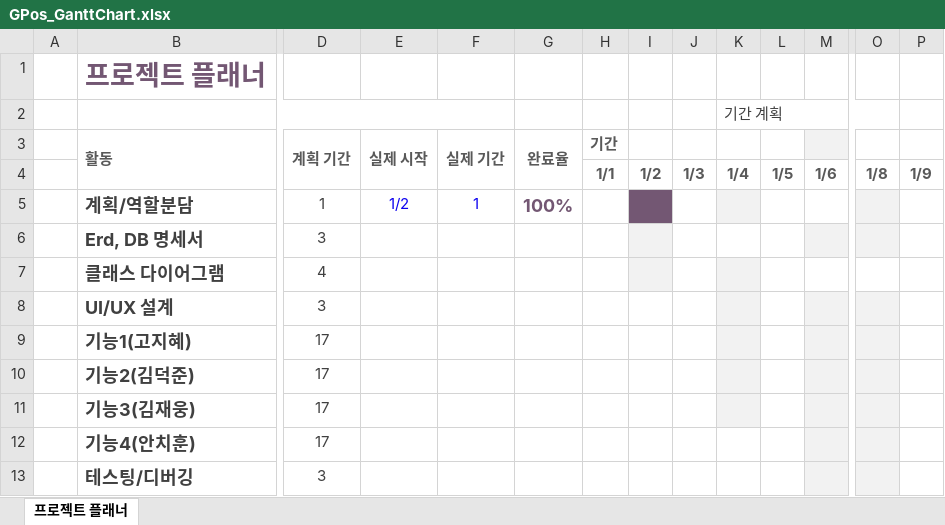
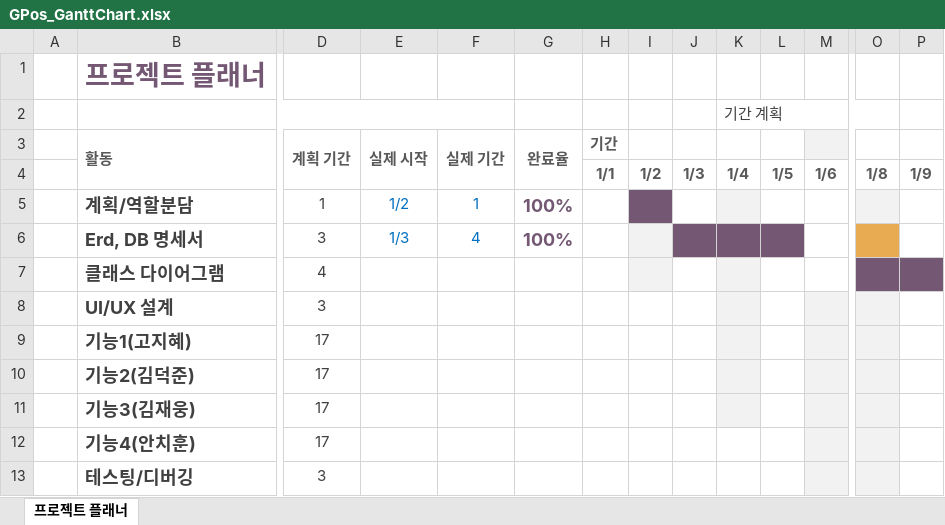
Before and after one commit to kimjw9302/GPos, an Excel workbook: GPos_GanttChart.xlsx, sheet 프로젝트 플래너, drawn as a sheet; only a part is shown, gaps mark what is left out; values as stored, in another font and other column widths than the file's, no borders; conditional formats not drawn; the diff names each change by its address in the sheet, - before the commit and + after, or states it on an @@ line.

```diff
--- a/GPos_GanttChart.xlsx (sheet 프로젝트 플래너)
+++ b/GPos_GanttChart.xlsx (sheet 프로젝트 플래너)
-E5:F5 text colour: #0E03EF
+E5:F5 text colour: #0070C0
-E6: (empty)
+E6: 1/3
-F6: (empty)
+F6: 4
-G6: (empty)
+G6: 100%
-J6:L6 fill: none
+J6:L6 fill: #735773
-M6 fill: #F2F2F2
+M6 fill: none
-O6 fill: #F2F2F2
+O6 fill: #E9AB51
-O7:P7 fill: none
+O7:P7 fill: #735773
```
Also changed, not shown: 25 other files.
